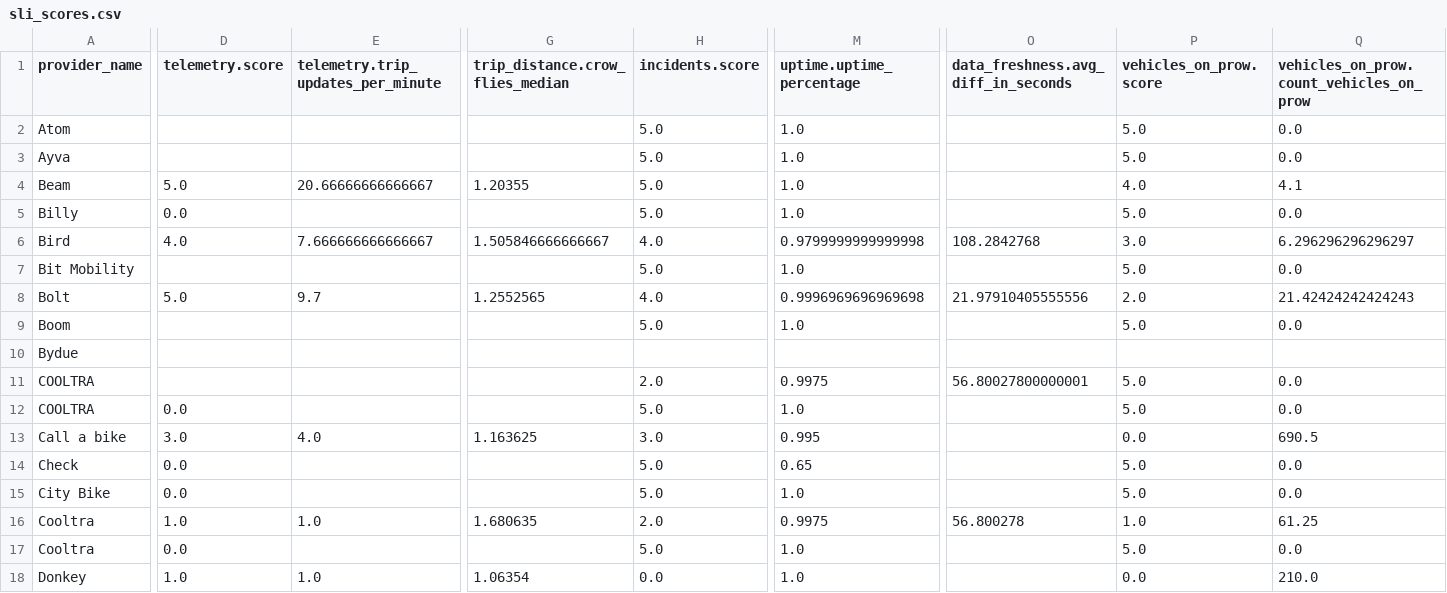
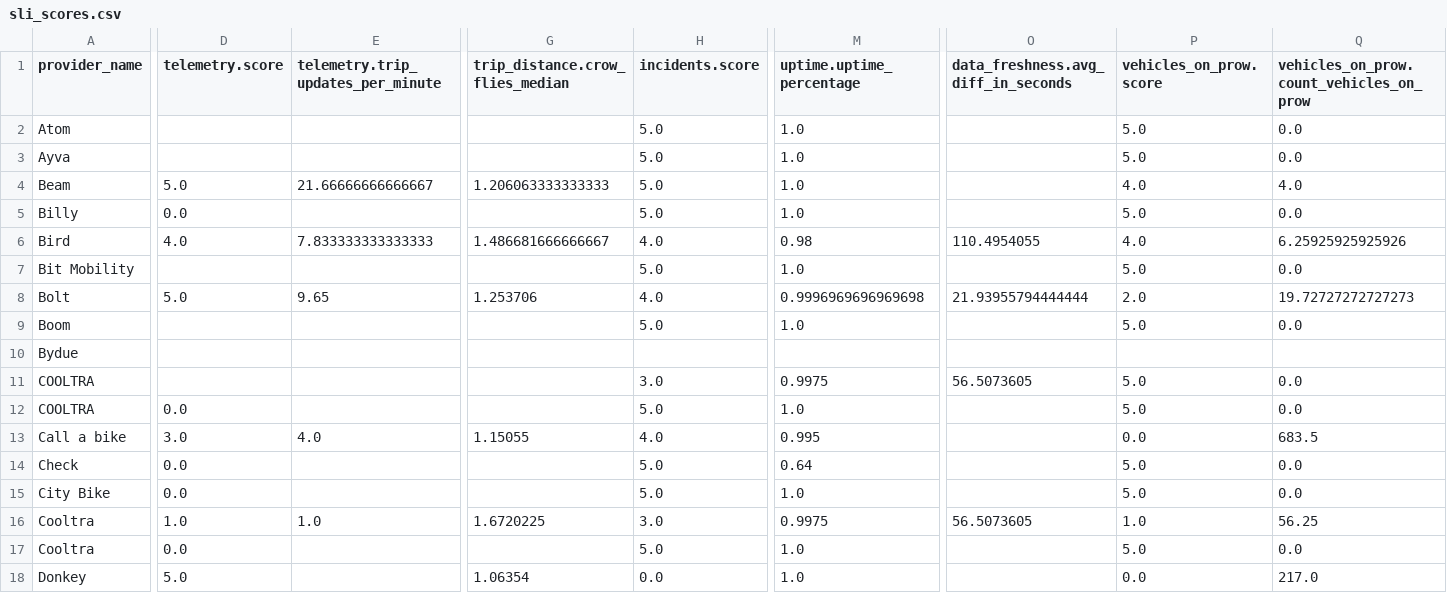
Before and after one commit to vianova-io/sli_feeds, a CSV file: sli_scores.csv, drawn as a sheet; only a part is shown, gaps mark what is left out; the diff covers the shown part only; the diff names each change by its address in the sheet, - before the commit and + after, or states it on an @@ line.

```diff
--- a/sli_scores.csv
+++ b/sli_scores.csv
-E4: 20.66666666666667
+E4: 21.66666666666667
-G4 (trip_distance.crow_flies_median): 1.20355
+G4 (trip_distance.crow_flies_median): 1.206063333333333
-Q4: 4.1
+Q4: 4.0
-E6: 7.666666666666667
+E6: 7.833333333333333
-G6 (trip_distance.crow_flies_median): 1.505846666666667
+G6 (trip_distance.crow_flies_median): 1.486681666666667
-M6 (uptime.uptime_percentage): 0.9799999999999998
+M6 (uptime.uptime_percentage): 0.98
-O6: 108.2842768
+O6: 110.4954055
-P6 (vehicles_on_prow.score): 3.0
+P6 (vehicles_on_prow.score): 4.0
-Q6: 6.296296296296297
+Q6: 6.25925925925926
-E8: 9.7
+E8: 9.65
-G8 (trip_distance.crow_flies_median): 1.2552565
+G8 (trip_distance.crow_flies_median): 1.253706
-O8: 21.97910405555556
+O8: 21.93955794444444
-Q8: 21.42424242424243
+Q8: 19.72727272727273
-H11 (incidents.score): 2.0
+H11 (incidents.score): 3.0
-O11: 56.80027800000001
+O11: 56.5073605
-G13 (trip_distance.crow_flies_median): 1.163625
+G13 (trip_distance.crow_flies_median): 1.15055
-H13 (incidents.score): 3.0
+H13 (incidents.score): 4.0
-Q13: 690.5
+Q13: 683.5
-M14 (uptime.uptime_percentage): 0.65
+M14 (uptime.uptime_percentage): 0.64
-G16 (trip_distance.crow_flies_median): 1.680635
+G16 (trip_distance.crow_flies_median): 1.6720225
-H16 (incidents.score): 2.0
+H16 (incidents.score): 3.0
-O16: 56.800278
+O16: 56.5073605
-Q16: 61.25
+Q16: 56.25
-D18 (telemetry.score): 1.0
+D18 (telemetry.score): 5.0
-E18: 1.0
+E18: (empty)
-Q18: 210.0
+Q18: 217.0
```
Also changed, not shown: 2 added rows, 2 removed rows and 70 edited cells elsewhere in this file, 1 other file.
